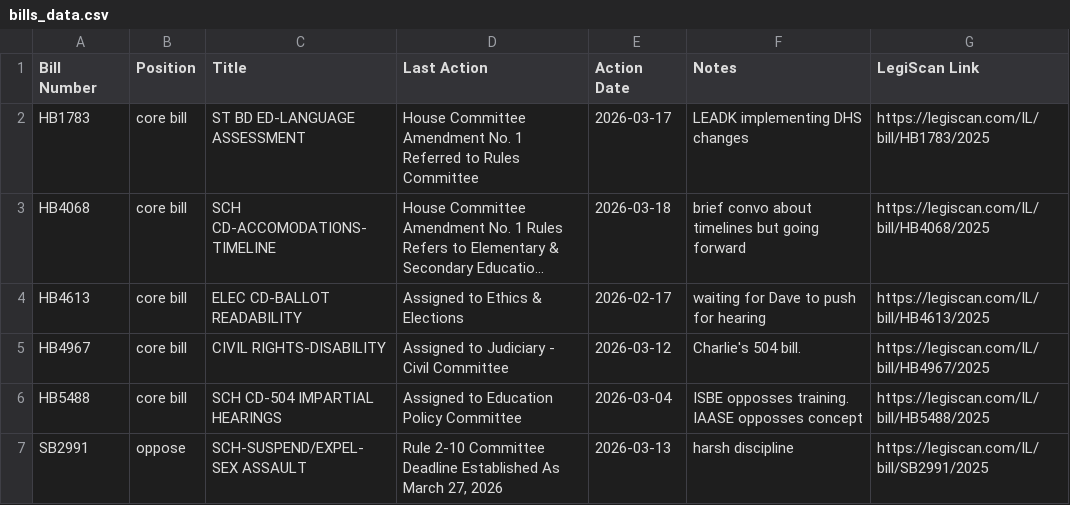
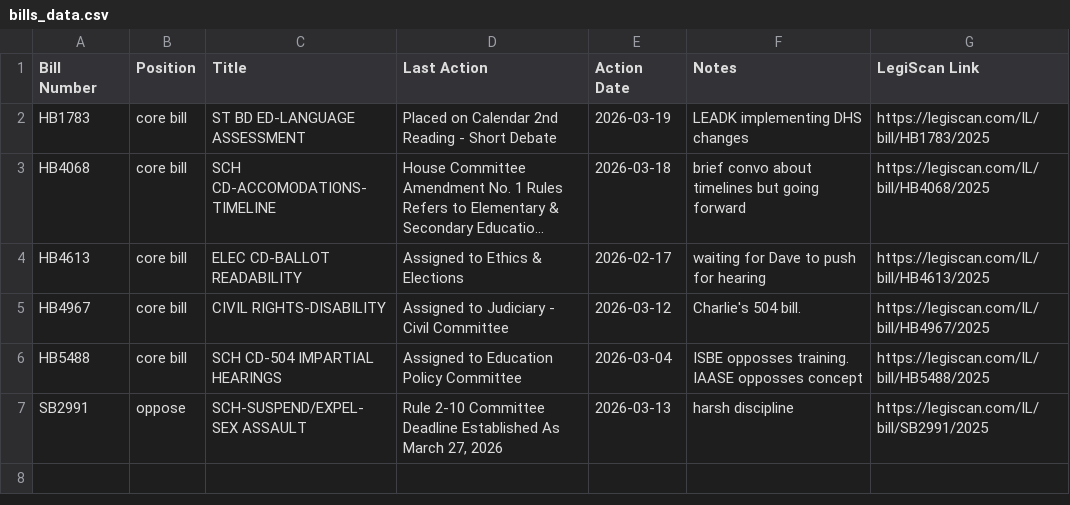
Before and after one commit to lallfran15/ilga-bill-tracker, a CSV file: bills_data.csv, drawn as a sheet; long unchanged cells end in …; the diff names each change by its address in the sheet, - before the commit and + after, or states it on an @@ line.

```diff
--- a/bills_data.csv
+++ b/bills_data.csv
-D2 (Last Action): House Committee Amendment No. 1 Referred to Rules Committee
+D2 (Last Action): Placed on Calendar 2nd Reading - Short Debate
-E2 (Action Date): 2026-03-17
+E2 (Action Date): 2026-03-19
```
Also changed, not shown: 1 other file.
